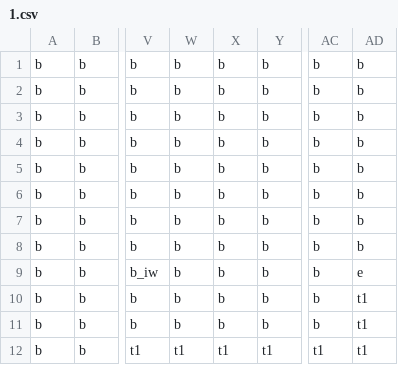
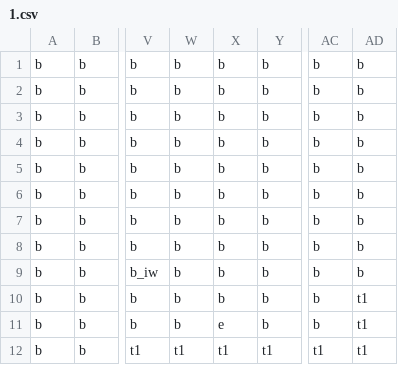
Before and after one commit to RozinaTimotej/Debugger, a CSV file: levels/1.csv, drawn as a sheet; only a part is shown, gaps mark what is left out; the diff names each change by its address in the sheet, - before the commit and + after, or states it on an @@ line.

```diff
--- a/levels/1.csv
+++ b/levels/1.csv
-AD9: e
+AD9: b
-X11: b
+X11: e
```
Also changed, not shown: levels/2.csv, levels/4.csv, 9 other files.
